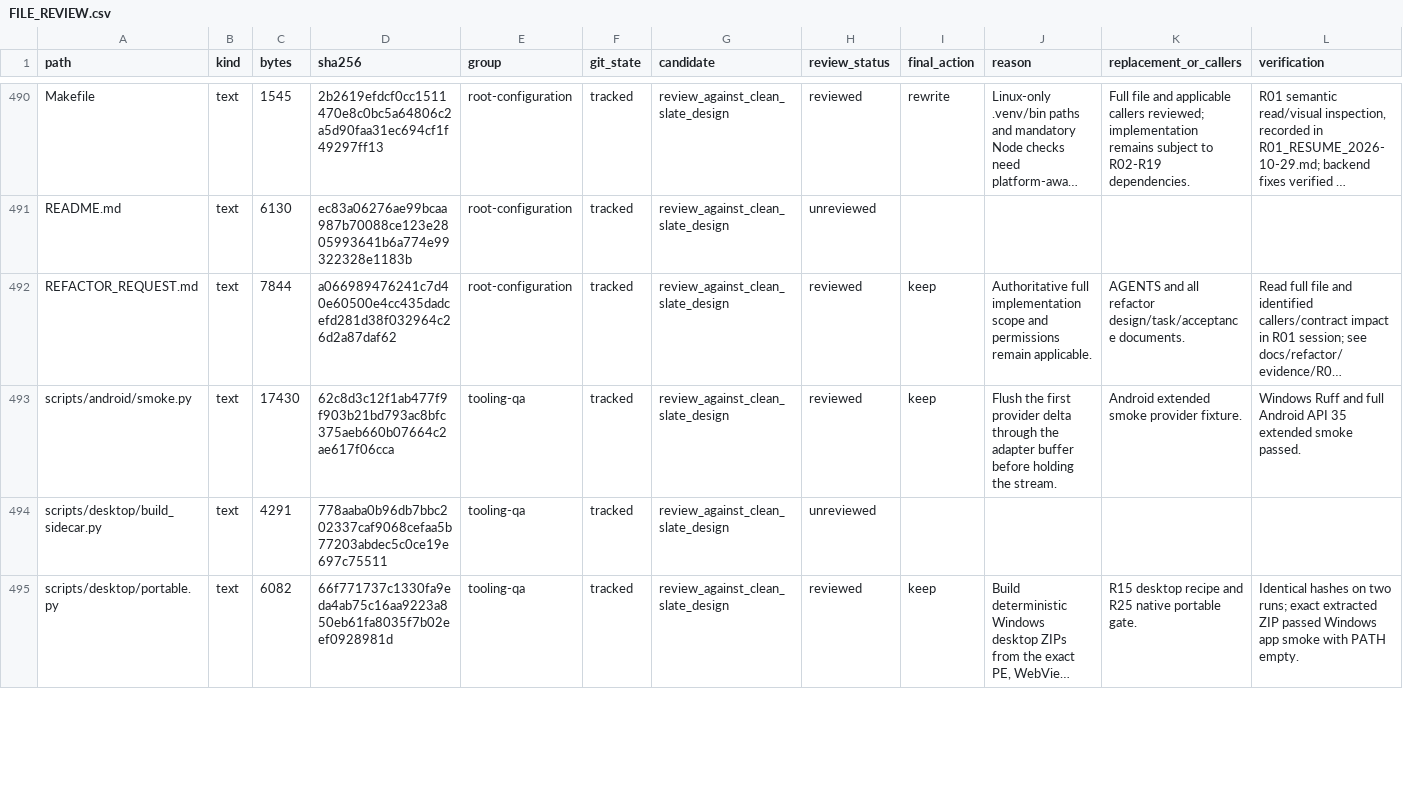
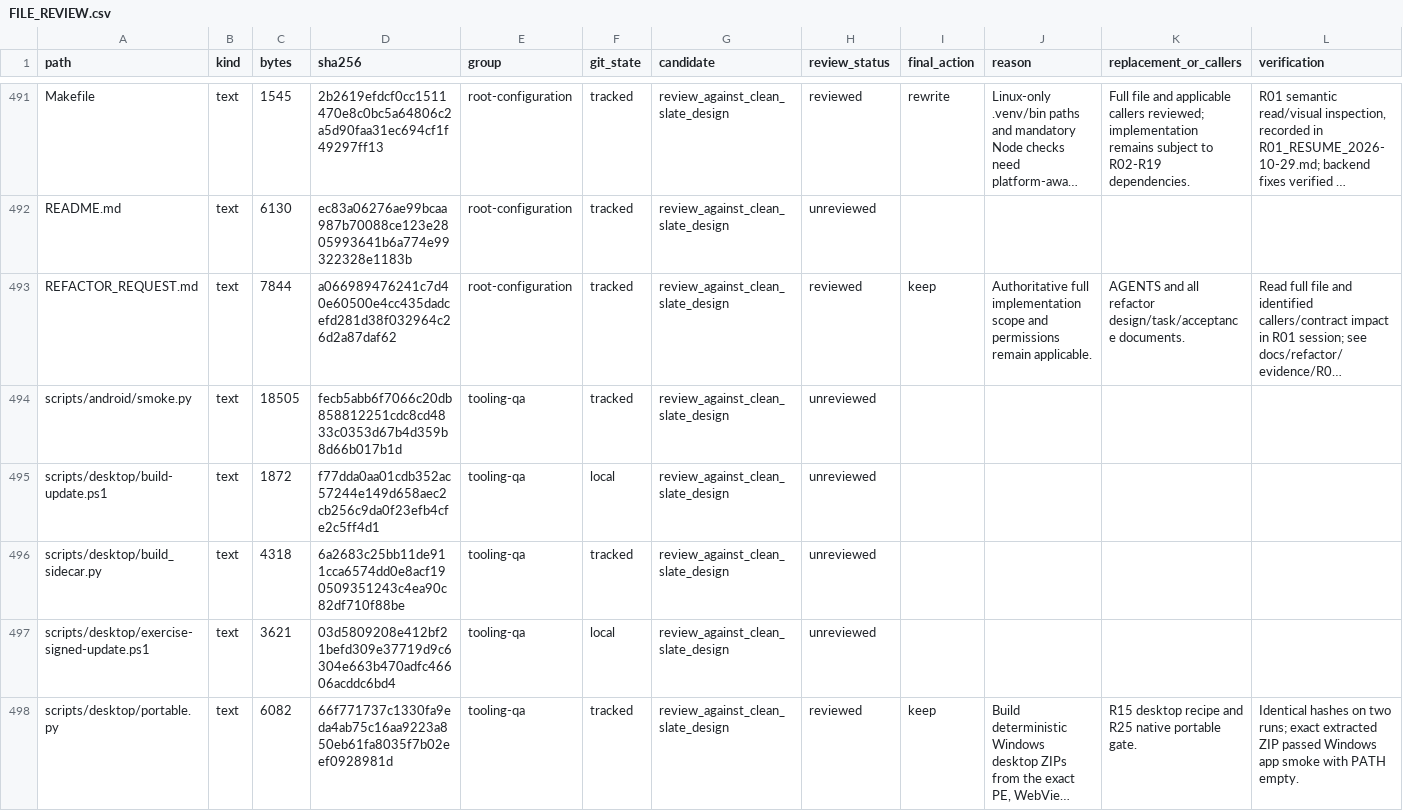
Before and after one commit to phamhuubinh/infrastructure-agent, a CSV file: docs/refactor/audit/FILE_REVIEW.csv, drawn as a sheet; only a part is shown, gaps mark what is left out; long unchanged cells end in …; addresses are those after the commit; the diff covers the shown part only; the diff names each change by its address in the sheet, - before the commit and + after, or states it on an @@ line.

```diff
--- a/docs/refactor/audit/FILE_REVIEW.csv
+++ b/docs/refactor/audit/FILE_REVIEW.csv
-C494 (bytes): 17430
+C494 (bytes): 18505
-D494 (sha256): 62c8d3c12f1ab477f9f903b21bd793ac8bfc375aeb660b07664c2ae617f06cca
+D494 (sha256): fecb5abb6f7066c20db858812251cdc8cd4833c0353d67b4d359b8d66b017b1d
-H494 (review_status): reviewed
+H494 (review_status): unreviewed
-I494 (final_action): keep
+I494 (final_action): (empty)
-J494 (reason): Flush the first provider delta through the adapter buffer before holding the stream.
+J494 (reason): (empty)
-K494 (replacement_or_callers): Android extended smoke provider fixture.
+K494 (replacement_or_callers): (empty)
-L494 (verification): Windows Ruff and full Android API 35 extended smoke passed.
+L494 (verification): (empty)
+row 495: scripts/desktop/build-update.ps1 | text | 1872 | f77dda0aa01cdb352ac57244e149d658aec2cb256c9da0f23efb4cfe2c5ff4d1 | tooling-qa | local | review_against_clean_slate_design | unreviewed
-C496 (bytes): 4291
+C496 (bytes): 4318
-D496 (sha256): 778aaba0b96db7bbc202337caf9068cefaa5b77203abdec5c0ce19e697c75511
+D496 (sha256): 6a2683c25bb11de911cca6574dd0e8acf190509351243c4ea90c82df710f88be
+row 497: scripts/desktop/exercise-signed-update.ps1 | text | 3621 | 03d5809208e412bf21befd309e37719d9c6304e663b470adfc46606acddc6bd4 | tooling-qa | local | review_against_clean_slate_design | unreviewed
```
Also changed, not shown: 4 added rows and 70 edited cells elsewhere in this file, 39 other files.
